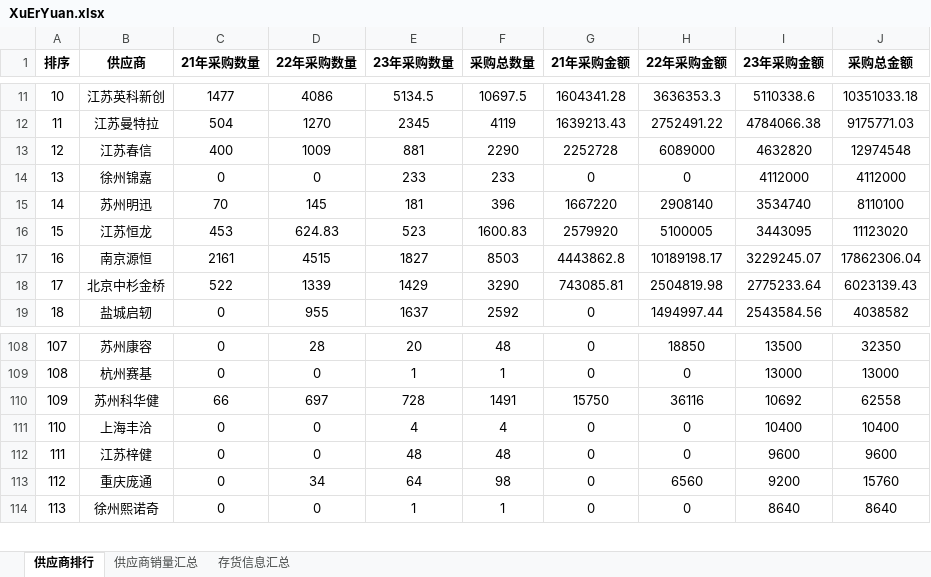
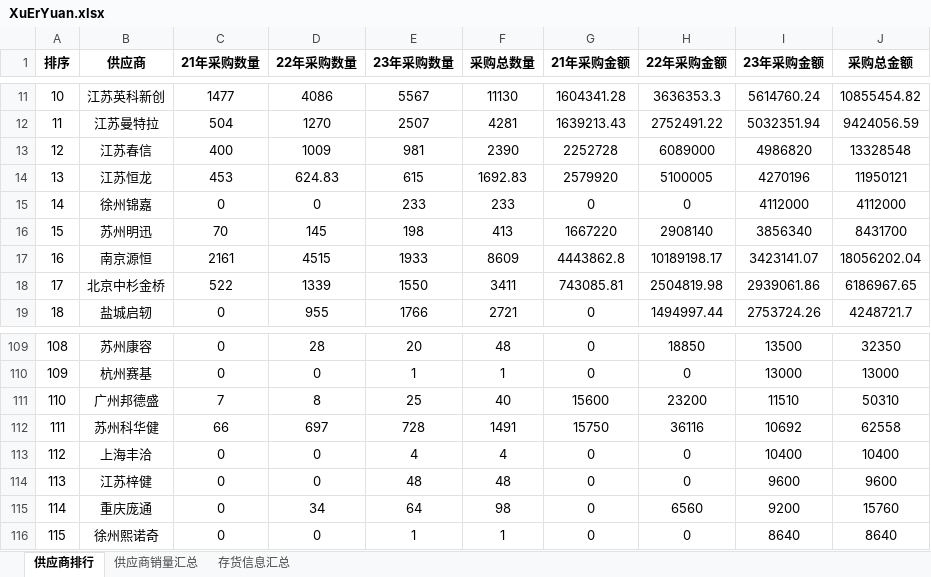
Before and after one commit to kathyzhaowenqian/PMRdataanalysis, an Excel workbook: Suppliers/file/suppliers/XuErYuan.xlsx, sheet 供应商排行, drawn as a sheet; only a part is shown, gaps mark what is left out; values as stored, in another font and other column widths than the file's, no borders; removed rows and columns are numbered as before the commit, all else as after; the diff covers the shown part only; the diff names each change by its address in the sheet, - before the commit and + after, or states it on an @@ line.

```diff
--- a/Suppliers/file/suppliers/XuErYuan.xlsx (sheet 供应商排行)
+++ b/Suppliers/file/suppliers/XuErYuan.xlsx (sheet 供应商排行)
@@ column A (排序) renumbered from row 5 down @@
-E11 (23年采购数量): 5134.5
+E11 (23年采购数量): 5567
-F11 (采购总数量): 10697.5
+F11 (采购总数量): 11130
-I11 (23年采购金额): 5110338.6
+I11 (23年采购金额): 5614760.24
-J11 (采购总金额): 10351033.18
+J11 (采购总金额): 10855454.82
-E12 (23年采购数量): 2345
+E12 (23年采购数量): 2507
-F12 (采购总数量): 4119
+F12 (采购总数量): 4281
-I12 (23年采购金额): 4784066.38
+I12 (23年采购金额): 5032351.94
-J12 (采购总金额): 9175771.03
+J12 (采购总金额): 9424056.59
-E13 (23年采购数量): 881
+E13 (23年采购数量): 981
-F13 (采购总数量): 2290
+F13 (采购总数量): 2390
-I13 (23年采购金额): 4632820
+I13 (23年采购金额): 4986820
-J13 (采购总金额): 12974548
+J13 (采购总金额): 13328548
+row 14: 13 | 江苏恒龙 | 453 | 624.83 | 615 | 1692.83 | 2579920 | 5100005 | 4270196 | 11950121
-E16 (23年采购数量): 181
+E16 (23年采购数量): 198
-F16 (采购总数量): 396
+F16 (采购总数量): 413
-I16 (23年采购金额): 3534740
+I16 (23年采购金额): 3856340
-J16 (采购总金额): 8110100
+J16 (采购总金额): 8431700
-row 16: 15 | 江苏恒龙 | 453 | 624.83 | 523 | 1600.83 | 2579920 | 5100005 | 3443095 | 11123020
-E17 (23年采购数量): 1827
+E17 (23年采购数量): 1933
-F17 (采购总数量): 8503
+F17 (采购总数量): 8609
-I17 (23年采购金额): 3229245.07
+I17 (23年采购金额): 3423141.07
-J17 (采购总金额): 17862306.04
+J17 (采购总金额): 18056202.04
-E18 (23年采购数量): 1429
+E18 (23年采购数量): 1550
-F18 (采购总数量): 3290
+F18 (采购总数量): 3411
-I18 (23年采购金额): 2775233.64
+I18 (23年采购金额): 2939061.86
-J18 (采购总金额): 6023139.43
+J18 (采购总金额): 6186967.65
-E19 (23年采购数量): 1637
+E19 (23年采购数量): 1766
-F19 (采购总数量): 2592
+F19 (采购总数量): 2721
-I19 (23年采购金额): 2543584.56
+I19 (23年采购金额): 2753724.26
-J19 (采购总金额): 4038582
+J19 (采购总金额): 4248721.7
+row 111: 110 | 广州邦德盛 | 7 | 8 | 25 | 40 | 15600 | 23200 | 11510 | 50310
```
Also changed, not shown: 37 added rows, 36 removed rows and 128 edited cells elsewhere in this sheet, sheet 供应商销量汇总, sheet 存货信息汇总, 37 other files.
